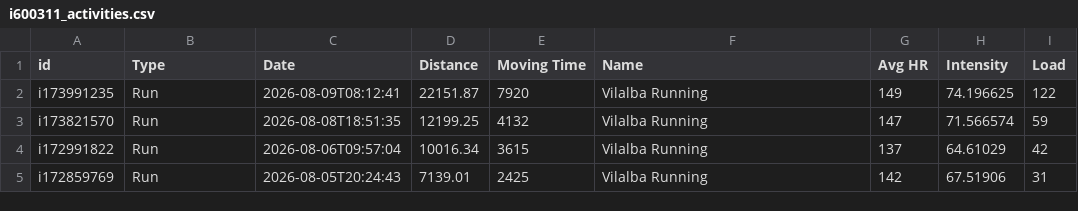
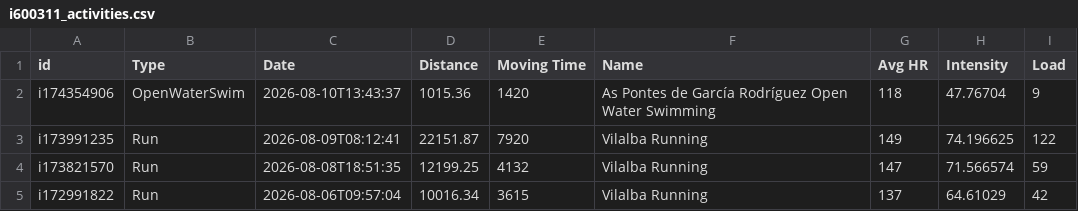
Before and after one commit to ikumpli/munich_marathon_2026, a CSV file: i600311_activities.csv, drawn as a sheet; only a part is shown; the shorter side is filled out with more unchanged rows.

```diff
--- a/i600311_activities.csv
+++ b/i600311_activities.csv
@@ -1,2 +1,3 @@
 id,Type,Date,Distance,Moving Time,Name,Avg HR,Intensity,Load
+i174354906,OpenWaterSwim,2026-08-10T13:43:37,1015.36,1420,As Pontes de García Rodríguez Open Water Swimming,118,47.76704,9
 i173991235,Run,2026-08-09T08:12:41,22151.87,7920,Vilalba Running,149,74.196625,122
```
Also changed, not shown: i600311_wellness.csv, 2 other files.
